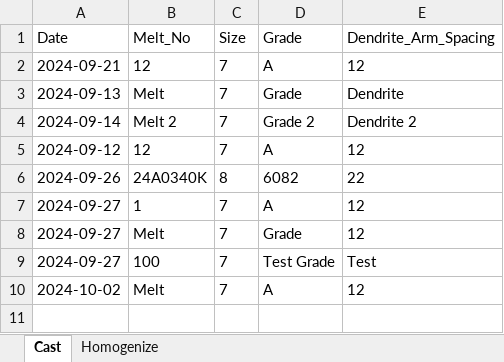
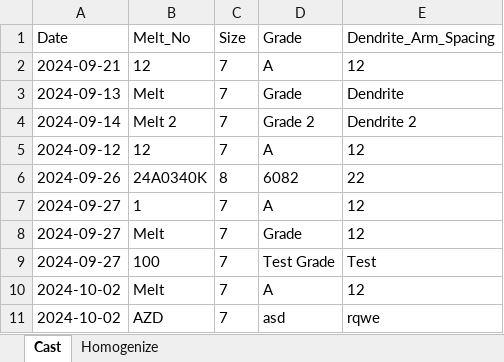
Before and after one commit to SahanDilip/AlumexProduct, an Excel workbook: Backend/Controllers/assets/backup.xlsx, sheet Cast, drawn as a sheet; values as stored, in another font and other column widths than the file's, no borders; the diff names each change by its address in the sheet, - before the commit and + after, or states it on an @@ line.

```diff
--- a/Backend/Controllers/assets/backup.xlsx (sheet Cast)
+++ b/Backend/Controllers/assets/backup.xlsx (sheet Cast)
+row 11: 2024-10-02 | AZD | 7 | asd | rqwe
```
Also changed, not shown: 2 other files.
